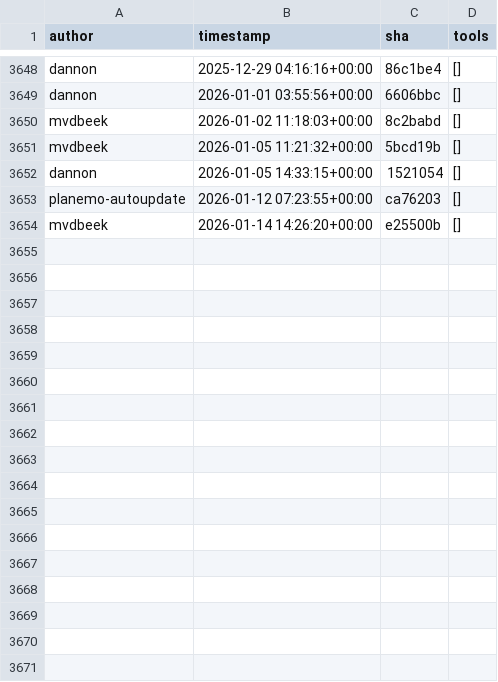
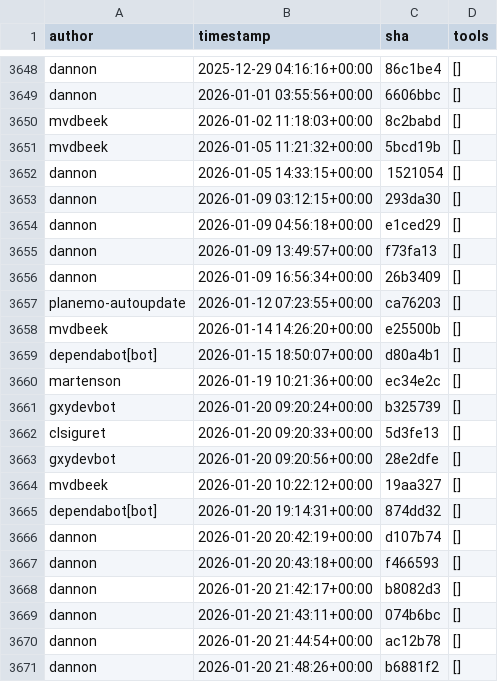
Before and after one commit to kostrykin/galaxy-community-activities, a CSV file: cache/repositories/galaxyproject/iwc.csv, drawn as a sheet; only a part is shown, gaps mark what is left out; the diff covers the shown part only.

```diff
--- a/cache/repositories/galaxyproject/iwc.csv
+++ b/cache/repositories/galaxyproject/iwc.csv
@@ -3652,3 +3652,20 @@
 "dannon","2026-01-05 14:33:15+00:00","1521054","[]"
+"dannon","2026-01-09 03:12:15+00:00","293da30","[]"
+"dannon","2026-01-09 04:56:18+00:00","e1ced29","[]"
+"dannon","2026-01-09 13:49:57+00:00","f73fa13","[]"
+"dannon","2026-01-09 16:56:34+00:00","26b3409","[]"
 "planemo-autoupdate","2026-01-12 07:23:55+00:00","ca76203","[]"
 "mvdbeek","2026-01-14 14:26:20+00:00","e25500b","[]"
+"dependabot[bot]","2026-01-15 18:50:07+00:00","d80a4b1","[]"
+"martenson","2026-01-19 10:21:36+00:00","ec34e2c","[]"
+"gxydevbot","2026-01-20 09:20:24+00:00","b325739","[]"
+"clsiguret","2026-01-20 09:20:33+00:00","5d3fe13","[]"
+"gxydevbot","2026-01-20 09:20:56+00:00","28e2dfe","[]"
+"mvdbeek","2026-01-20 10:22:12+00:00","19aa327","[]"
+"dependabot[bot]","2026-01-20 19:14:31+00:00","874dd32","[]"
+"dannon","2026-01-20 20:42:19+00:00","d107b74","[]"
+"dannon","2026-01-20 20:43:18+00:00","f466593","[]"
+"dannon","2026-01-20 21:42:17+00:00","b8082d3","[]"
+"dannon","2026-01-20 21:43:11+00:00","074b6bc","[]"
+"dannon","2026-01-20 21:44:54+00:00","ac12b78","[]"
+"dannon","2026-01-20 21:48:26+00:00","b6881f2","[]"
```
Also changed, not shown: 24 added rows elsewhere in this file, cache/avatars.csv, cache/repositories/BMCV/galaxy-image-analysis.csv, 6 other files.
